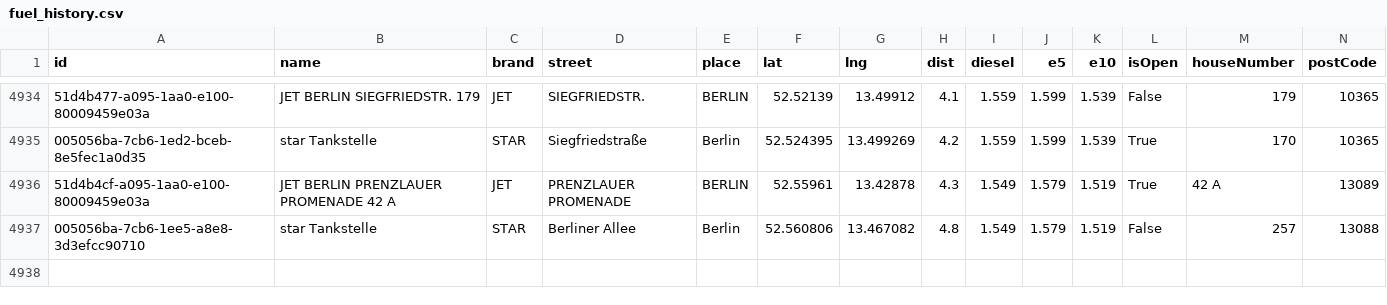
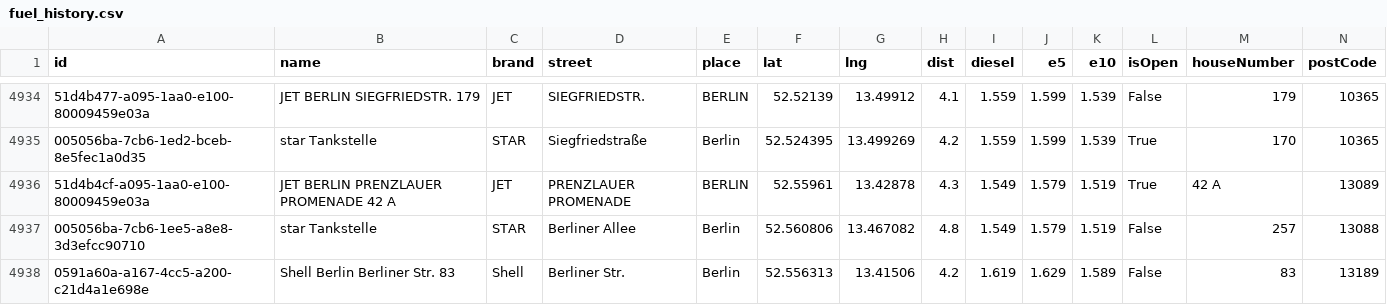
Before and after one commit to vineethmadambi/fuel-tracker, a CSV file: fuel_history.csv, drawn as a sheet; only a part is shown, gaps mark what is left out; rows hold the shown columns only; the diff names each change by its address in the sheet, - before the commit and + after, or states it on an @@ line.

```diff
--- a/fuel_history.csv
+++ b/fuel_history.csv
+row 4938: 0591a60a-a167-4cc5-a200-c21d4a1e698e | Shell Berlin Berliner Str. 83 | Shell | Berliner Str. | Berlin | 52.556313 | 13.41506 | 4.2 | 1.619 | 1.629 | 1.589 | False | 83 | 13189
```
